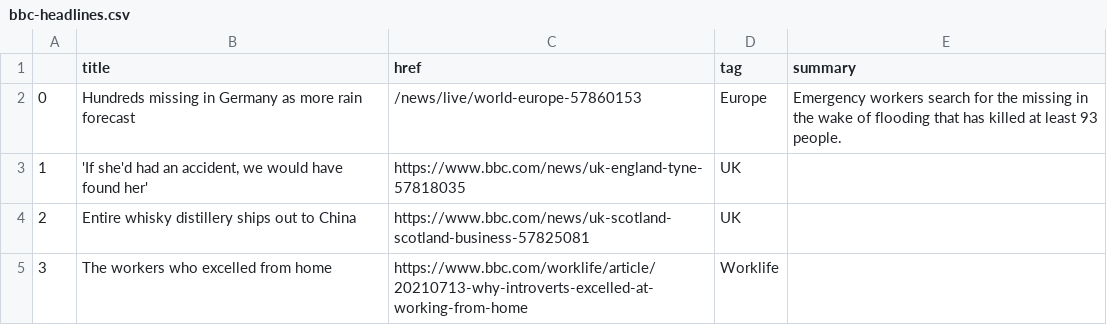
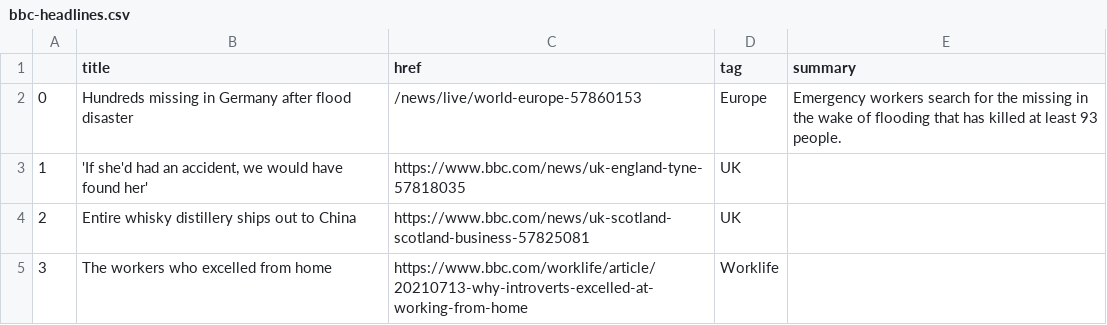
Before and after one commit to jbolster252/scraper.py, a CSV file: bbc-headlines.csv, drawn as a sheet; only a part is shown.

```diff
--- a/bbc-headlines.csv
+++ b/bbc-headlines.csv
@@ -1,3 +1,3 @@
 ,title,href,tag,summary
-0,Hundreds missing in Germany as more rain forecast,/news/live/world-europe-57860153,Europe,Emergency workers search for the missing in the wake of flooding that has killed at least 93 people.
+0,Hundreds missing in Germany after flood disaster,/news/live/world-europe-57860153,Europe,Emergency workers search for the missing in the wake of flooding that has killed at least 93 people.
 1,"'If she'd had an accident, we would have found her'",https://www.bbc.com/news/uk-england-tyne-57818035,UK,
```
